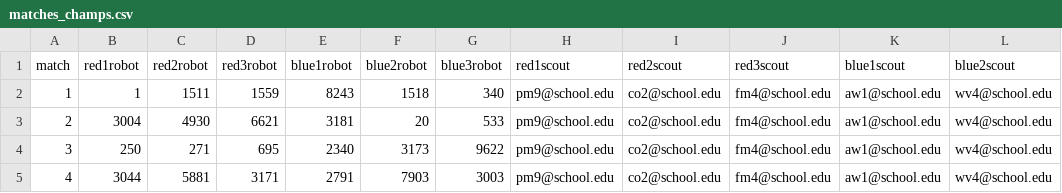
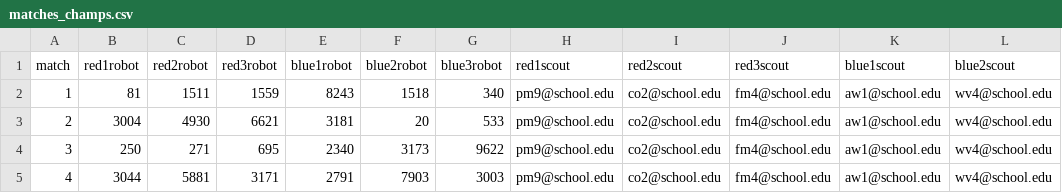
Before and after one commit to Ethan-Z9/samsa, a CSV file: assets/csv/matches_champs.csv, drawn as a sheet; only a part is shown; the diff names each change by its address in the sheet, - before the commit and + after, or states it on an @@ line.

```diff
--- a/assets/csv/matches_champs.csv
+++ b/assets/csv/matches_champs.csv
-B2 (red1robot): 1
+B2 (red1robot): 81
```
Also changed, not shown: assets/csv/matches_worlds.csv, 2 other files.
